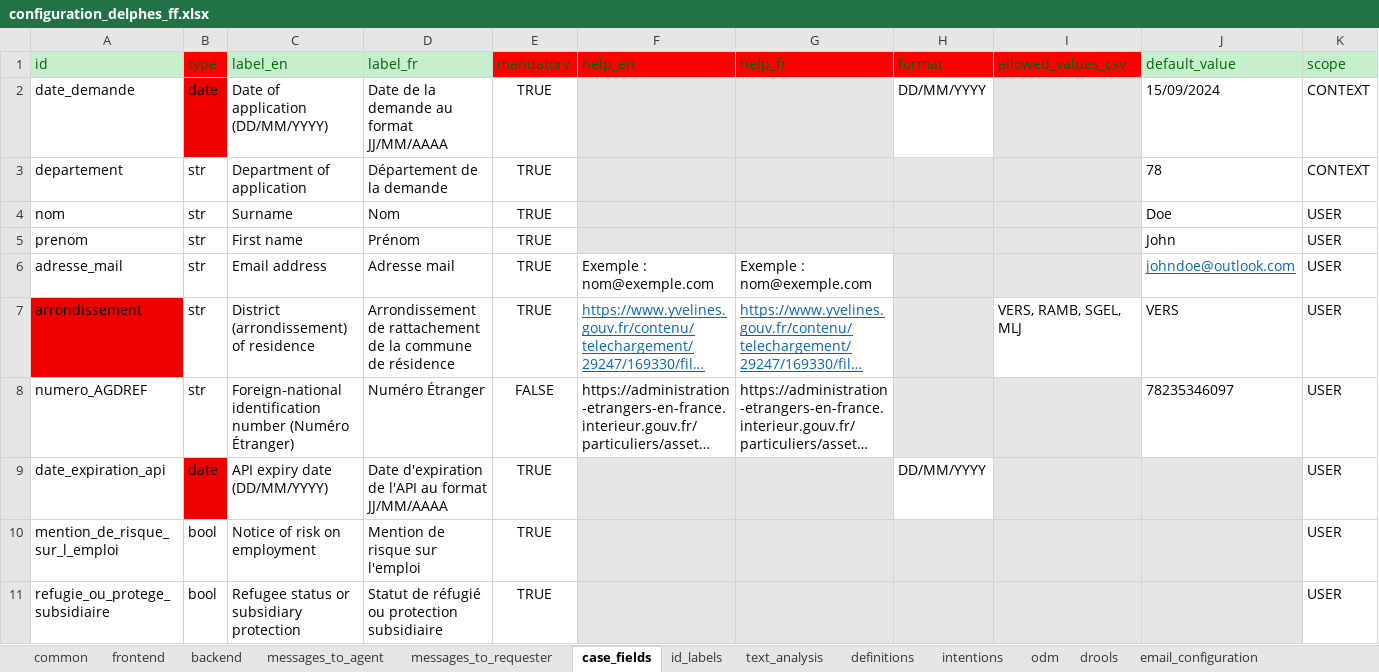
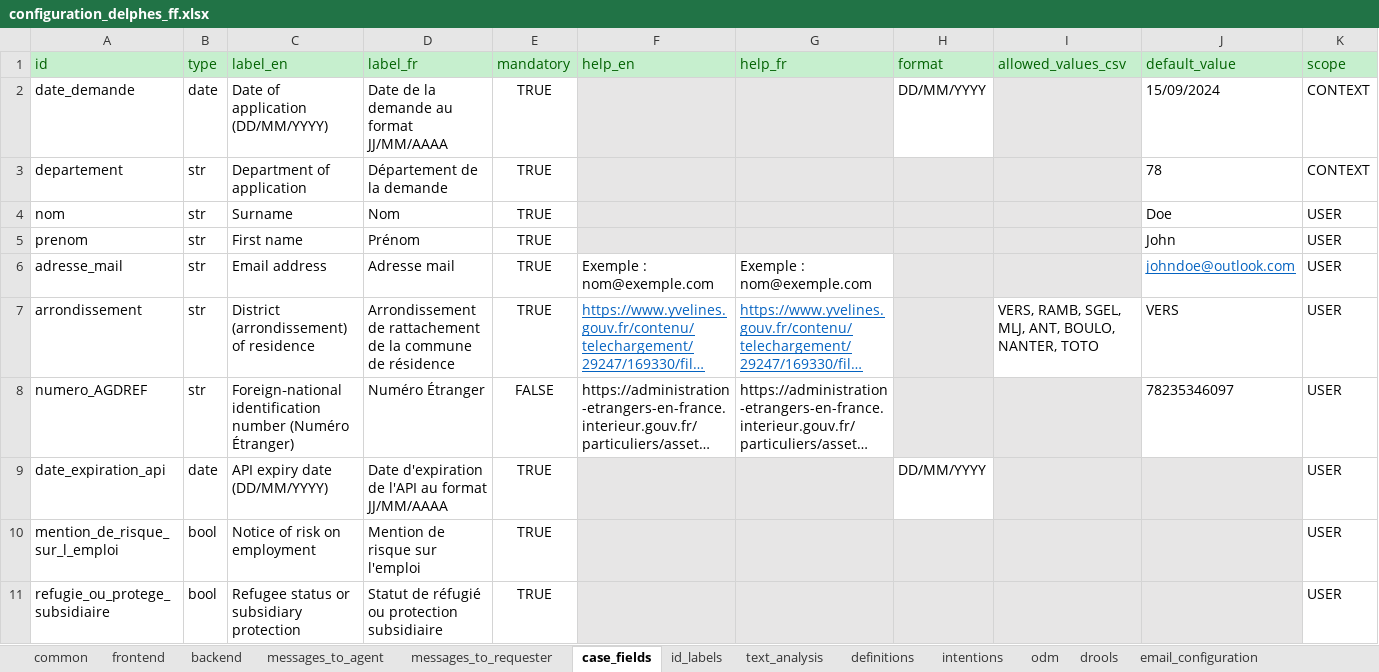
Before and after one commit to athena-ceo/trusted-service, an Excel workbook: apps/delphes/runtime/configuration_delphes_ff.xlsx, sheet case_fields, drawn as a sheet; only a part is shown; long unchanged cells end in …; values as stored, in another font and other column widths than the file's, no borders; the diff names each change by its address in the sheet, - before the commit and + after, or states it on an @@ line.

```diff
--- a/apps/delphes/runtime/configuration_delphes_ff.xlsx (sheet case_fields)
+++ b/apps/delphes/runtime/configuration_delphes_ff.xlsx (sheet case_fields)
-B1 fill: #FF0000
+B1 fill: #C6EFCE
-E1:I1 fill: #FF0000
+E1:I1 fill: #C6EFCE
-B2 fill: #EE0000
+B2 fill: none
-A7 fill: #EE0000
+A7 fill: none
-I7 (allowed_values_csv): VERS, RAMB, SGEL, MLJ
+I7 (allowed_values_csv): VERS, RAMB, SGEL, MLJ, ANT, BOULO, NANTER, TOTO
-B9 fill: #EE0000
+B9 fill: none
```
Also changed, not shown: sheet text_analysis, sheet id_labels.
